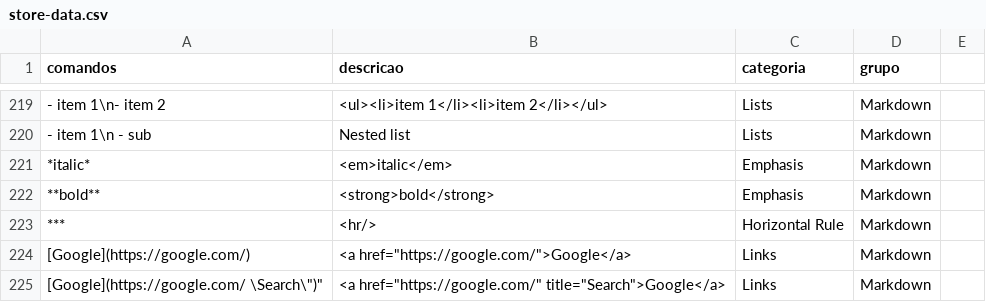
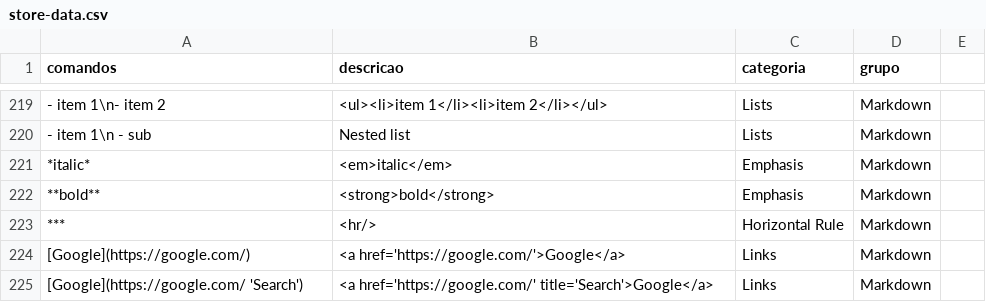
Before and after one commit to ConradoAlmeida/cheatsheets, a CSV file: _data/store-data.csv, drawn as a sheet; only a part is shown, gaps mark what is left out; the diff names each change by its address in the sheet, - before the commit and + after, or states it on an @@ line.

```diff
--- a/_data/store-data.csv
+++ b/_data/store-data.csv
-B224 (descricao): <a href="https://google.com/">Google</a>
+B224 (descricao): <a href='https://google.com/'>Google</a>
-A225 (comandos): [Google](https://google.com/ \Search\")"
+A225 (comandos): [Google](https://google.com/ 'Search')
-B225 (descricao): <a href="https://google.com/" title="Search">Google</a>
+B225 (descricao): <a href='https://google.com/' title='Search'>Google</a>
```
Also changed, not shown: 1 other file.
